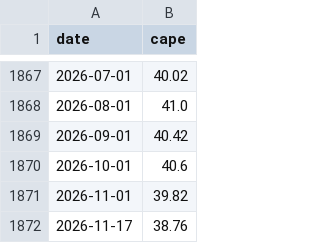
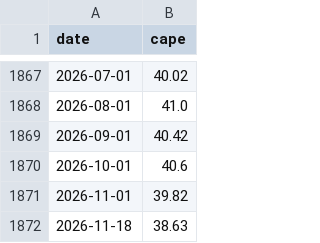
Before and after one commit to FrankieNapolitano/leverage-analyzer, a CSV file: timemachine/data/raw/cape_multpl.csv, drawn as a sheet; only a part is shown, gaps mark what is left out; removed rows and columns are numbered as before the commit, all else as after; the diff names each change by its address in the sheet, - before the commit and + after, or states it on an @@ line.

```diff
--- a/timemachine/data/raw/cape_multpl.csv
+++ b/timemachine/data/raw/cape_multpl.csv
-row 1872: 2026-11-17 | 38.76
+row 1872: 2026-11-18 | 38.63
```
Also changed, not shown: timemachine/data/analogs_crashes.csv, timemachine/data/analogs_months.csv, 13 other files.
